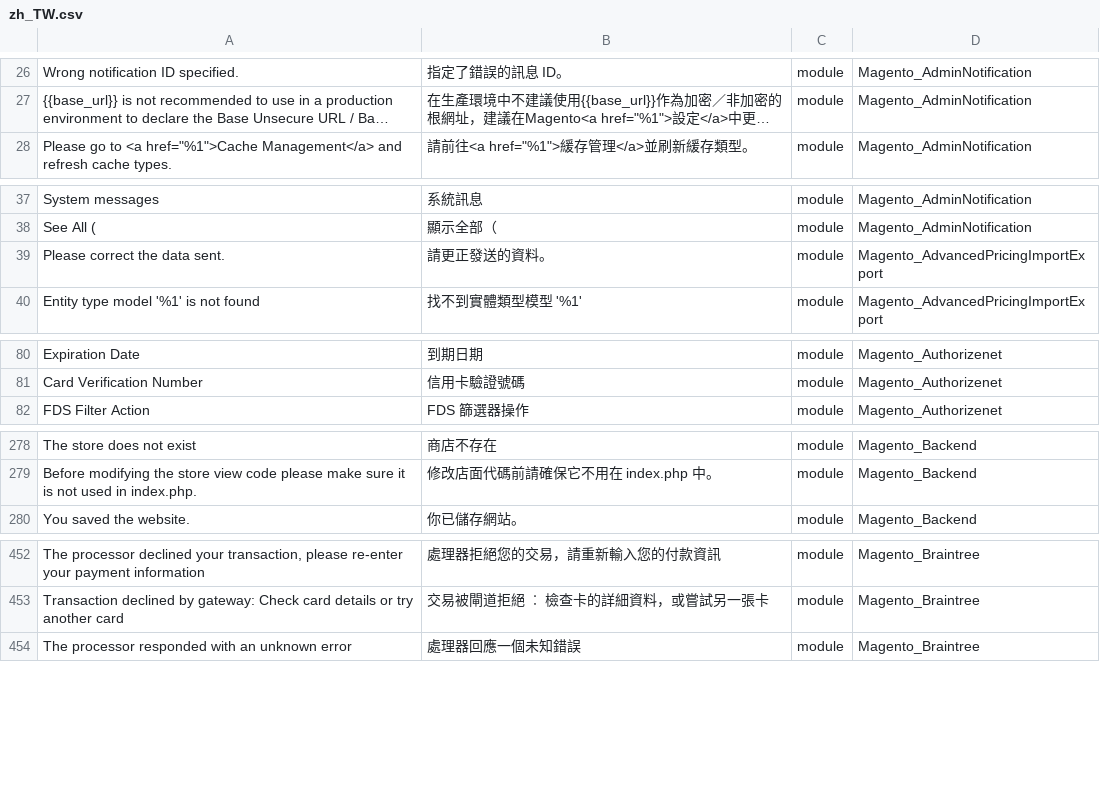
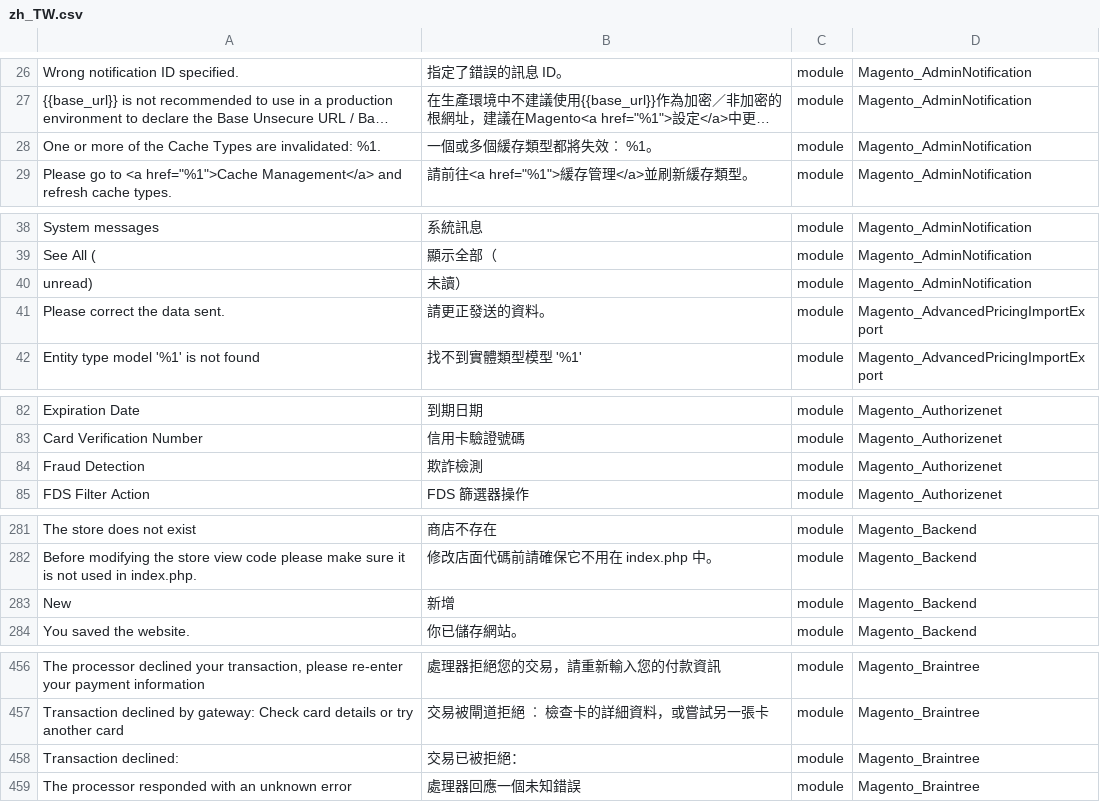
Before and after one commit to dotgotw/language_zh_tw, a CSV file: zh_TW.csv, drawn as a sheet; only a part is shown, gaps mark what is left out; long unchanged cells end in …; the diff covers the shown part only; the diff names each change by its address in the sheet, - before the commit and + after, or states it on an @@ line.

```diff
--- a/zh_TW.csv
+++ b/zh_TW.csv
+row 28: One or more of the Cache Types are invalidated: %1. | 一個或多個緩存類型都將失效︰ %1。 | module | Magento_AdminNotification
+row 40: unread) | 未讀） | module | Magento_AdminNotification
+row 84: Fraud Detection | 欺詐檢測 | module | Magento_Authorizenet
+row 283: New | 新增 | module | Magento_Backend
+row 458: Transaction declined: | 交易已被拒絕： | module | Magento_Braintree
```
Also changed, not shown: 4 added rows and 1 removed row elsewhere in this file, 3 other files.
